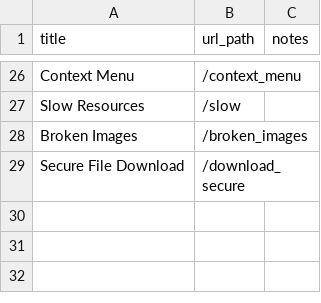
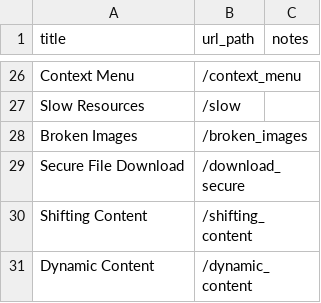
Before and after one commit to saucelabs/the-internet, a CSV file: examples.csv, drawn as a sheet; only a part is shown, gaps mark what is left out; the diff names each change by its address in the sheet, - before the commit and + after, or states it on an @@ line.

```diff
--- a/examples.csv
+++ b/examples.csv
+row 30: Shifting Content | /shifting_content
+row 31: Dynamic Content | /dynamic_content
```
Also changed, not shown: 5 other files.
